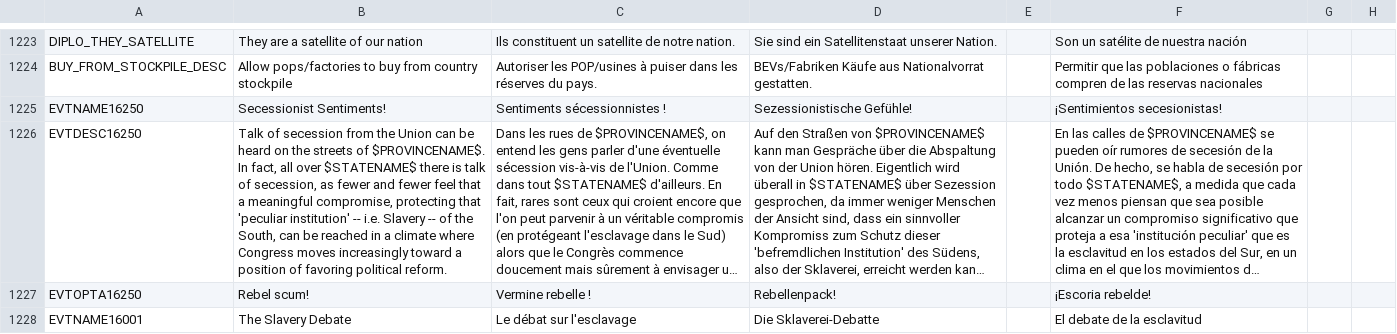
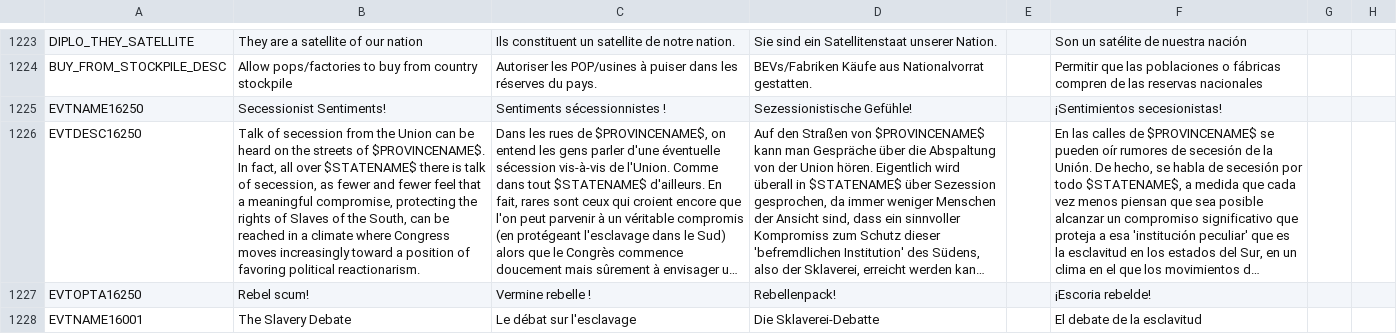
Before and after one commit to MaTi5893/Napoleon-s-Legacy-Remastered, a CSV file: Napoleon's Legacy_Remake/localisation/newtext.csv, drawn as a sheet; only a part is shown, gaps mark what is left out; long unchanged cells end in …; the diff covers the shown part only; the diff names each change by its address in the sheet, - before the commit and + after, or states it on an @@ line.

```diff
--- a/Napoleon's Legacy_Remake/localisation/newtext.csv
+++ b/Napoleon's Legacy_Remake/localisation/newtext.csv
-B1226: …compromise, protecting that 'peculiar institution' -- i.e. Slavery -- of the South, can be reached in a climate where Congress moves increasingly toward a position of favoring political reform.
+B1226: …compromise, protecting the rights of Slaves of the South, can be reached in a climate where Congress moves increasingly toward a position of favoring political reactionarism.
```
Also changed, not shown: 2 edited cells elsewhere in this file, 3 other files.
